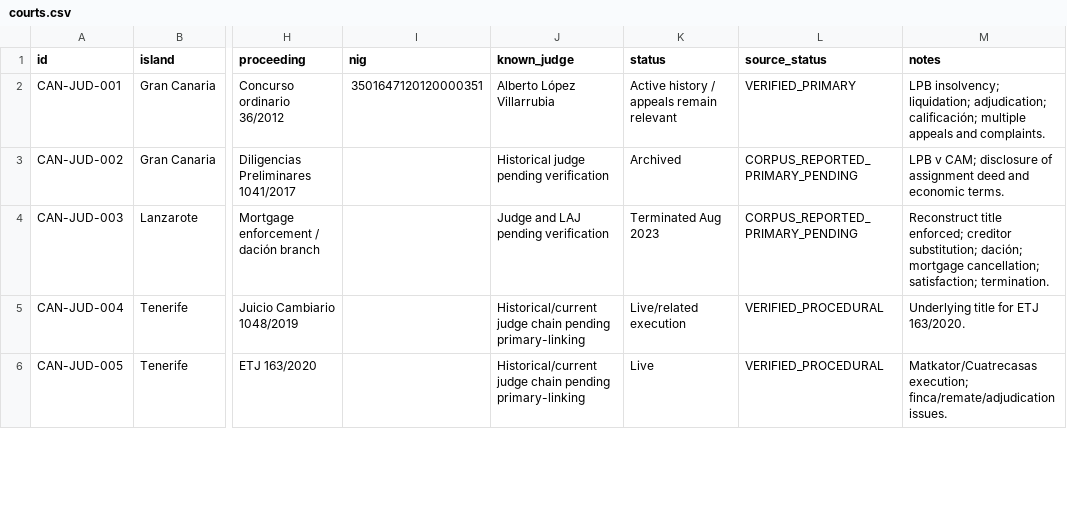
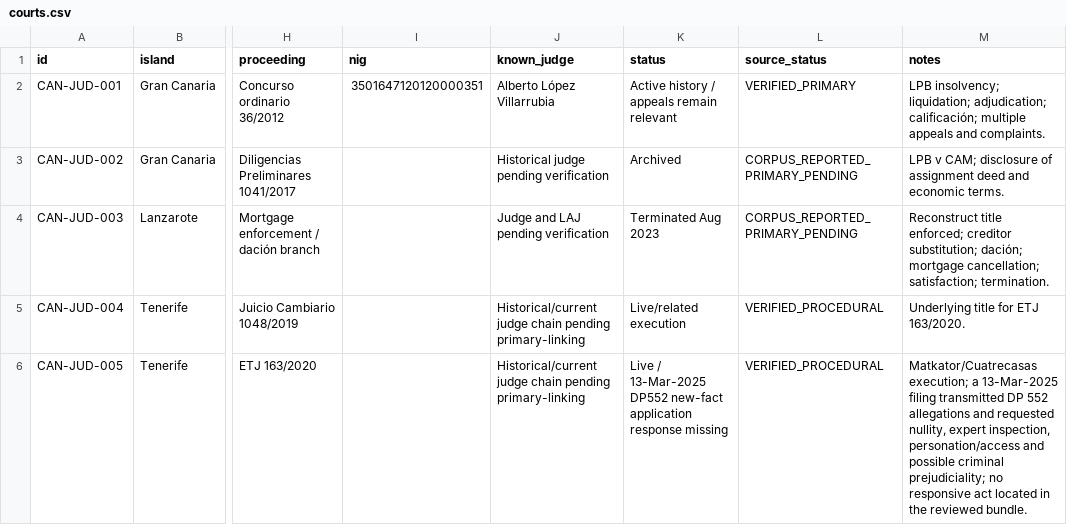
Before and after one commit to sbu001monterecco/por-derecho, a CSV file: archive/judicial-intelligence/courts.csv, drawn as a sheet; only a part is shown, gaps mark what is left out; the diff covers the shown part only; the diff names each change by its address in the sheet, - before the commit and + after, or states it on an @@ line.

```diff
--- a/archive/judicial-intelligence/courts.csv
+++ b/archive/judicial-intelligence/courts.csv
-K6 (status): Live
+K6 (status): Live / 13-Mar-2025 DP552 new-fact application response missing
-M6 (notes): Matkator/Cuatrecasas execution; finca/remate/adjudication issues.
+M6 (notes): Matkator/Cuatrecasas execution; a 13-Mar-2025 filing transmitted DP 552 allegations and requested nullity, expert inspection, personation/access and possible criminal prejudiciality; no responsive act located in the reviewed bundle.
```
Also changed, not shown: 2 added rows and 5 edited cells elsewhere in this file.
